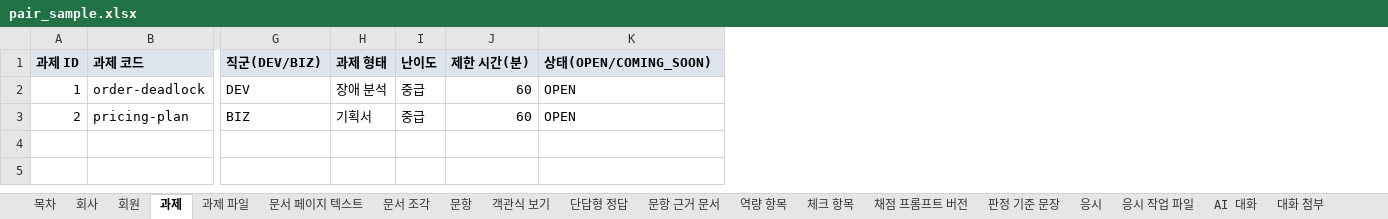
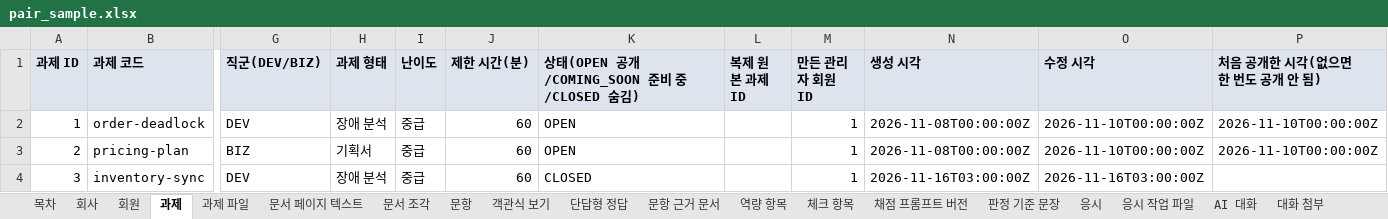
Before and after one commit to KosAmigo/pAIr-front, an Excel workbook: docs/erd/sample/pair_sample.xlsx, sheet 과제, drawn as a sheet; only a part is shown, gaps mark what is left out; values as stored, in another font and other column widths than the file's, no borders; rows hold the shown columns only; the diff names each change by its address in the sheet, - before the commit and + after, or states it on an @@ line.

```diff
--- a/docs/erd/sample/pair_sample.xlsx (sheet 과제)
+++ b/docs/erd/sample/pair_sample.xlsx (sheet 과제)
+column L (복제 원본 과제 ID), empty
+column M (만든 관리자 회원 ID), rows 2-3: 1 | 1
+column N (생성 시각), rows 2-3: 2026-11-08T00:00:00Z | 2026-11-08T00:00:00Z
+column O (수정 시각), rows 2-3: 2026-11-10T00:00:00Z | 2026-11-10T00:00:00Z
+column P (처음 공개한 시각(없으면 한 번도 공개 안 됨)), rows 2-3: 2026-11-10T00:00:00Z | 2026-11-10T00:00:00Z
-K1: 상태(OPEN/COMING_SOON)
+K1: 상태(OPEN 공개/COMING_SOON 준비 중/CLOSED 숨김)
+row 4: 3 | inventory-sync | DEV | 장애 분석 | 중급 | 60 | CLOSED |  | 1 | 2026-11-16T03:00:00Z | 2026-11-16T03:00:00Z
```
Also changed, not shown: sheet 과제 파일, sheet 목차, 7 other files.
